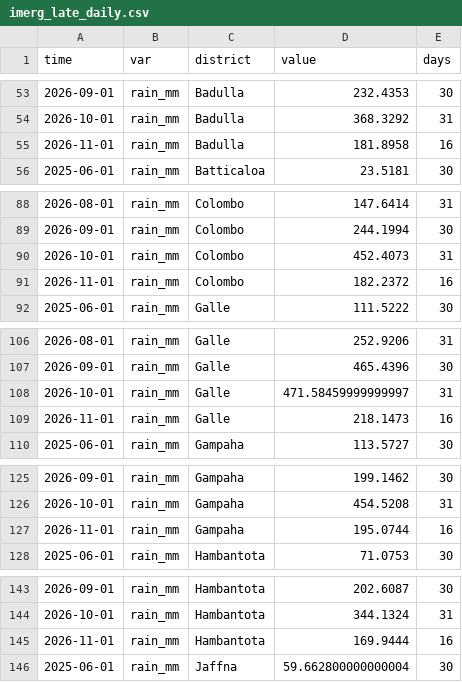
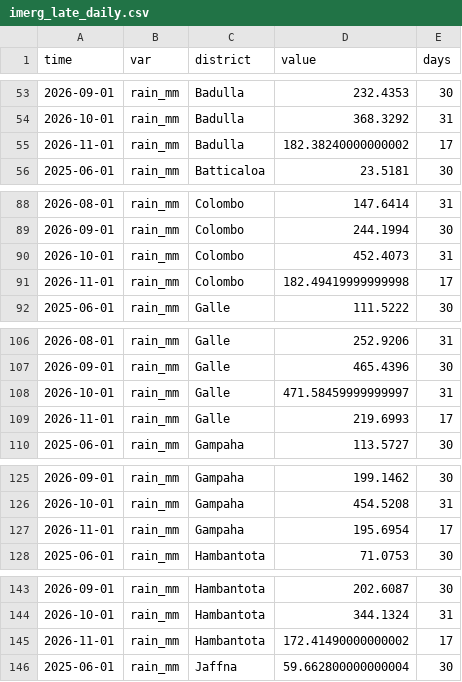
Before and after one commit to PasinduSuraweera/biome, a CSV file: data/processed/imerg_late_daily.csv, drawn as a sheet; only a part is shown, gaps mark what is left out; the diff covers the shown part only.

```diff
--- a/data/processed/imerg_late_daily.csv
+++ b/data/processed/imerg_late_daily.csv
@@ -54,3 +54,3 @@ time,var,district,value,days
 2026-10-01,rain_mm,Badulla,368.3292,31
-2026-11-01,rain_mm,Badulla,181.8958,16
+2026-11-01,rain_mm,Badulla,182.38240000000002,17
 2025-06-01,rain_mm,Batticaloa,23.5181,30
@@ -90,3 +90,3 @@ time,var,district,value,days
 2026-10-01,rain_mm,Colombo,452.4073,31
-2026-11-01,rain_mm,Colombo,182.2372,16
+2026-11-01,rain_mm,Colombo,182.49419999999998,17
 2025-06-01,rain_mm,Galle,111.5222,30
@@ -108,3 +108,3 @@ time,var,district,value,days
 2026-10-01,rain_mm,Galle,471.58459999999997,31
-2026-11-01,rain_mm,Galle,218.1473,16
+2026-11-01,rain_mm,Galle,219.6993,17
 2025-06-01,rain_mm,Gampaha,113.5727,30
@@ -126,3 +126,3 @@ time,var,district,value,days
 2026-10-01,rain_mm,Gampaha,454.5208,31
-2026-11-01,rain_mm,Gampaha,195.0744,16
+2026-11-01,rain_mm,Gampaha,195.6954,17
 2025-06-01,rain_mm,Hambantota,71.0753,30
@@ -144,3 +144,3 @@ time,var,district,value,days
 2026-10-01,rain_mm,Hambantota,344.1324,31
-2026-11-01,rain_mm,Hambantota,169.9444,16
+2026-11-01,rain_mm,Hambantota,172.41490000000002,17
 2025-06-01,rain_mm,Jaffna,59.662800000000004,30
```
Also changed, not shown: 29 edited cells elsewhere in this file, data/processed/imerg_early_daily.csv, data/processed/imerg_early_towns.csv, 2 other files.
